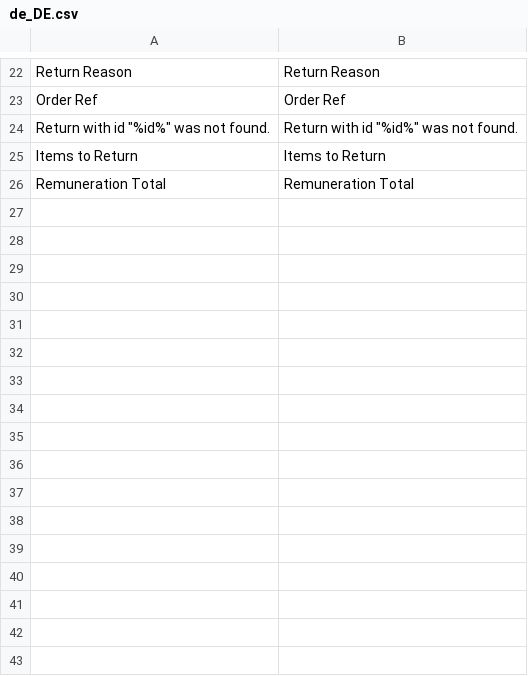
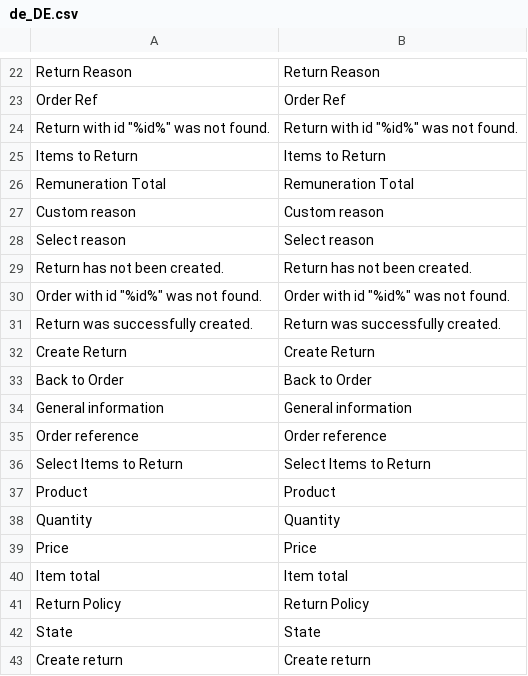
Before and after one commit to spryker/sales-return-gui, a CSV file: data/translation/Zed/de_DE.csv, drawn as a sheet; only a part is shown, gaps mark what is left out; the diff names each change by its address in the sheet, - before the commit and + after, or states it on an @@ line.

Commit message:
PS-13017: Added translations.

```diff
--- a/data/translation/Zed/de_DE.csv
+++ b/data/translation/Zed/de_DE.csv
+row 27: Custom reason | Custom reason
+row 28: Select reason | Select reason
+row 29: Return has not been created. | Return has not been created.
+row 30: Order with id "%id%" was not found. | Order with id "%id%" was not found.
+row 31: Return was successfully created. | Return was successfully created.
+row 32: Create Return | Create Return
+row 33: Back to Order | Back to Order
+row 34: General information | General information
+row 35: Order reference | Order reference
+row 36: Select Items to Return | Select Items to Return
+row 37: Product | Product
+row 38: Quantity | Quantity
+row 39: Price | Price
+row 40: Item total | Item total
+row 41: Return Policy | Return Policy
+row 42: State | State
+row 43: Create return | Create return
```
Also changed, not shown: data/translation/Zed/en_US.csv.
